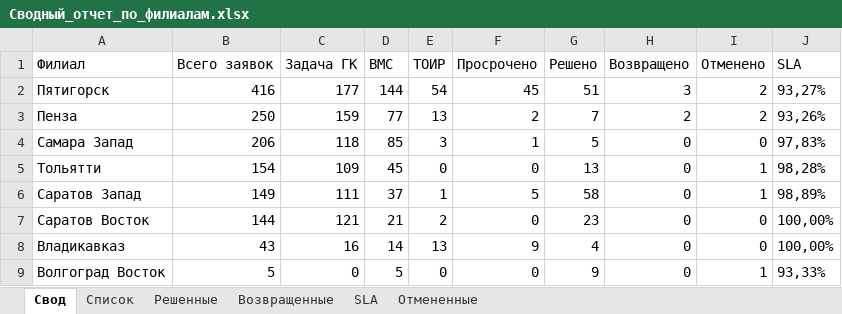
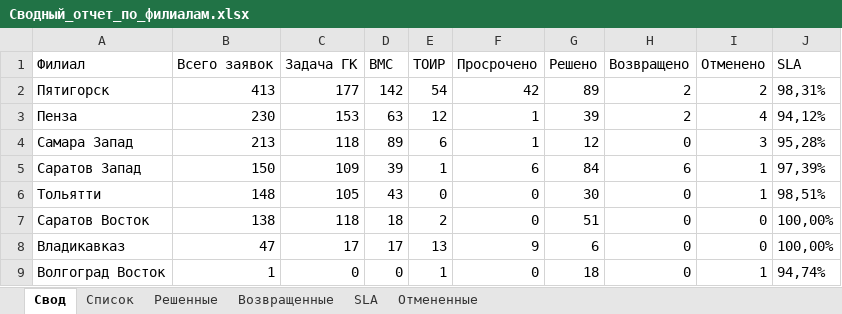
Before and after one commit to ssaa58/Maps, an Excel workbook: Сводный_отчет_по_филиалам.xlsx, sheet Свод, drawn as a sheet; values as stored, in another font and other column widths than the file's, no borders; removed rows and columns are numbered as before the commit, all else as after; the diff names each change by its address in the sheet, - before the commit and + after, or states it on an @@ line.

```diff
--- a/Сводный_отчет_по_филиалам.xlsx (sheet Свод)
+++ b/Сводный_отчет_по_филиалам.xlsx (sheet Свод)
-B2 (Всего заявок): 416
+B2 (Всего заявок): 413
-D2 (BMC): 144
+D2 (BMC): 142
-F2 (Просрочено): 45
+F2 (Просрочено): 42
-G2 (Решено): 51
+G2 (Решено): 89
-H2 (Возвращено): 3
+H2 (Возвращено): 2
-J2 (SLA): 93,27%
+J2 (SLA): 98,31%
-B3 (Всего заявок): 250
+B3 (Всего заявок): 230
-C3 (Задача ГК): 159
+C3 (Задача ГК): 153
-D3 (BMC): 77
+D3 (BMC): 63
-E3 (ТОИР): 13
+E3 (ТОИР): 12
-F3 (Просрочено): 2
+F3 (Просрочено): 1
-G3 (Решено): 7
+G3 (Решено): 39
-I3 (Отменено): 2
+I3 (Отменено): 4
-J3 (SLA): 93,26%
+J3 (SLA): 94,12%
-B4 (Всего заявок): 206
+B4 (Всего заявок): 213
-D4 (BMC): 85
+D4 (BMC): 89
-E4 (ТОИР): 3
+E4 (ТОИР): 6
-G4 (Решено): 5
+G4 (Решено): 12
-I4 (Отменено): 0
+I4 (Отменено): 3
-J4 (SLA): 97,83%
+J4 (SLA): 95,28%
+row 5: Саратов Запад | 150 | 109 | 39 | 1 | 6 | 84 | 6 | 1 | 97,39%
-B6 (Всего заявок): 154
+B6 (Всего заявок): 148
-C6 (Задача ГК): 109
+C6 (Задача ГК): 105
-D6 (BMC): 45
+D6 (BMC): 43
-G6 (Решено): 13
+G6 (Решено): 30
-J6 (SLA): 98,28%
+J6 (SLA): 98,51%
-row 6: Саратов Запад | 149 | 111 | 37 | 1 | 5 | 58 | 0 | 1 | 98,89%
-B7 (Всего заявок): 144
+B7 (Всего заявок): 138
-C7 (Задача ГК): 121
+C7 (Задача ГК): 118
-D7 (BMC): 21
+D7 (BMC): 18
-G7 (Решено): 23
+G7 (Решено): 51
-B8 (Всего заявок): 43
+B8 (Всего заявок): 47
-C8 (Задача ГК): 16
+C8 (Задача ГК): 17
-D8 (BMC): 14
+D8 (BMC): 17
-G8 (Решено): 4
+G8 (Решено): 6
-B9 (Всего заявок): 5
+B9 (Всего заявок): 1
-D9 (BMC): 5
+D9 (BMC): 0
-E9 (ТОИР): 0
+E9 (ТОИР): 1
-G9 (Решено): 9
+G9 (Решено): 18
-J9 (SLA): 93,33%
+J9 (SLA): 94,74%
```
Also changed, not shown: sheet Решенные, sheet Список, sheet Отмененные, sheet Возвращенные, sheet SLA.
